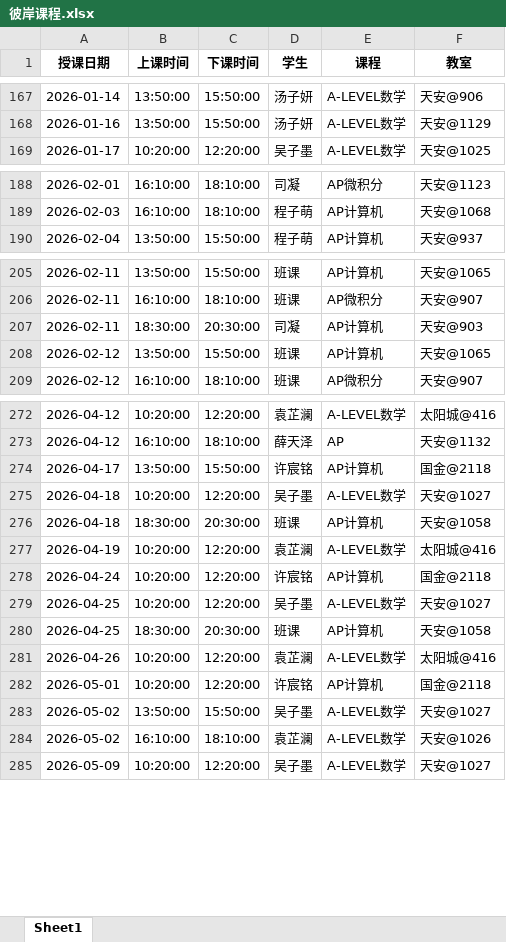
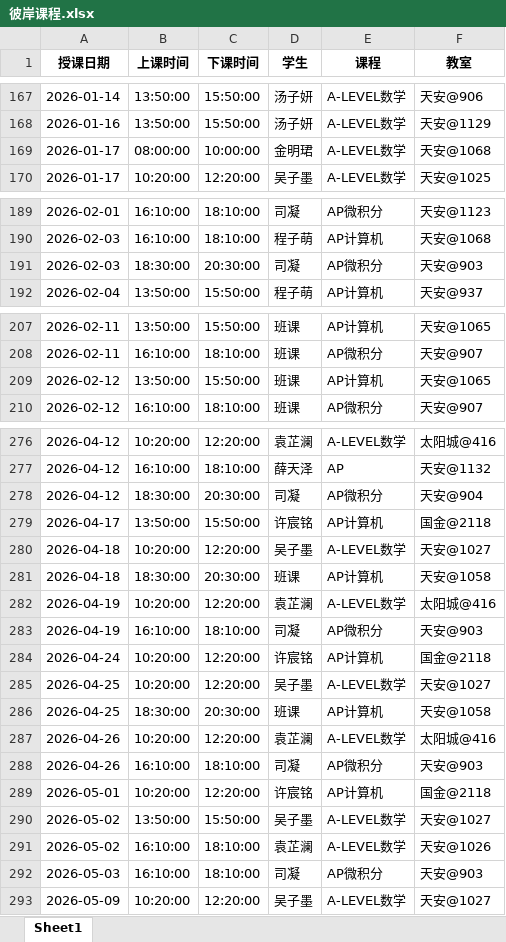
Before and after one commit to xiulikun/course-schedule, an Excel workbook: 彼岸课程.xlsx, sheet Sheet1, drawn as a sheet; only a part is shown, gaps mark what is left out; values as stored, in another font and other column widths than the file's, no borders; removed rows and columns are numbered as before the commit, all else as after; the diff covers the shown part only; the diff names each change by its address in the sheet, - before the commit and + after, or states it on an @@ line.

Commit message:
自动更新课程表

```diff
--- a/彼岸课程.xlsx (sheet Sheet1)
+++ b/彼岸课程.xlsx (sheet Sheet1)
+row 169: 2026-01-17 | 08:00:00 | 10:00:00 | 金明珺 | A-LEVEL数学 | 天安@1068
+row 191: 2026-02-03 | 18:30:00 | 20:30:00 | 司凝 | AP微积分 | 天安@903
-row 207: 2026-02-11 | 18:30:00 | 20:30:00 | 司凝 | AP计算机 | 天安@903
+row 278: 2026-04-12 | 18:30:00 | 20:30:00 | 司凝 | AP微积分 | 天安@904
+row 283: 2026-04-19 | 16:10:00 | 18:10:00 | 司凝 | AP微积分 | 天安@903
+row 288: 2026-04-26 | 16:10:00 | 18:10:00 | 司凝 | AP微积分 | 天安@903
+row 292: 2026-05-03 | 16:10:00 | 18:10:00 | 司凝 | AP微积分 | 天安@903
```
Also changed, not shown: 4 added rows, 1 removed row and 1 edited cell elsewhere in this sheet.
